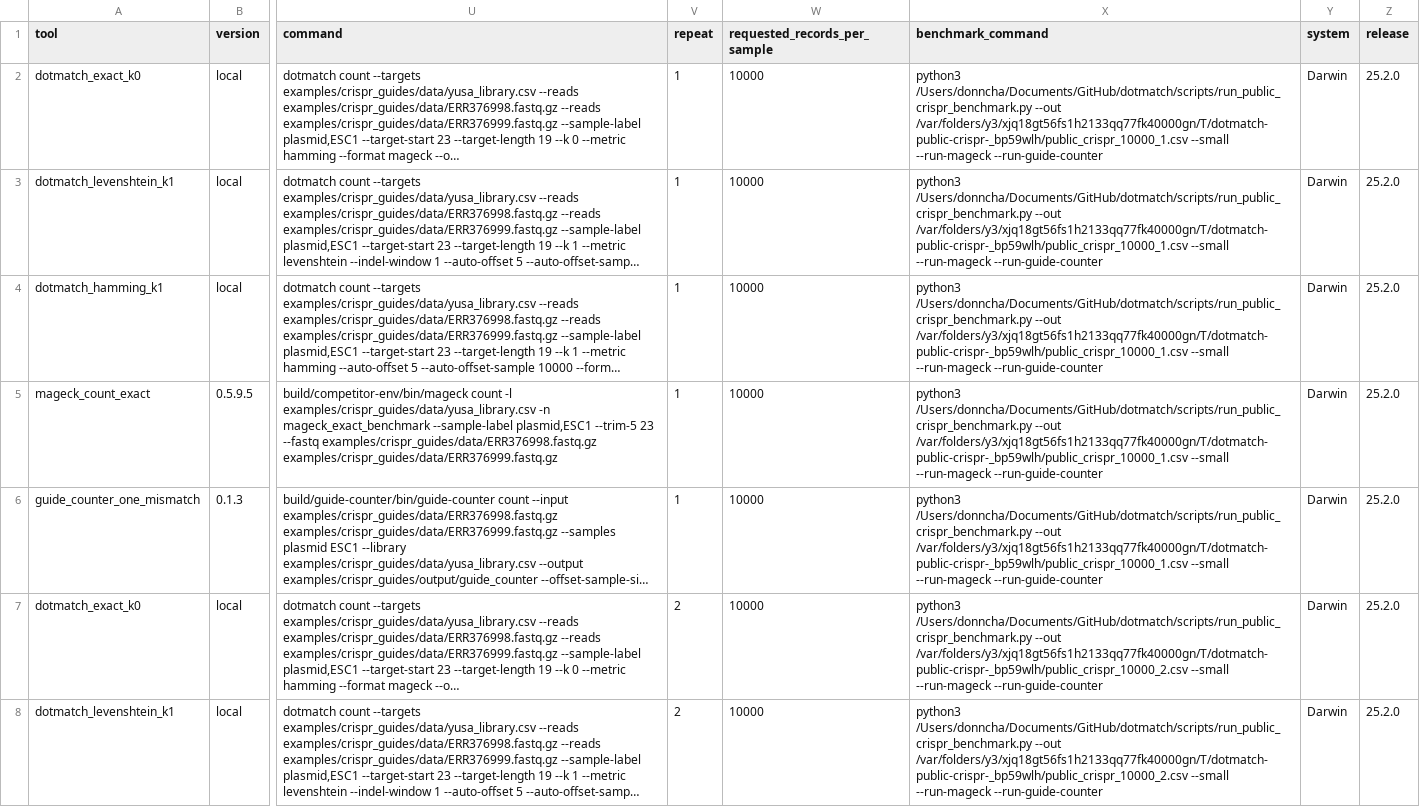
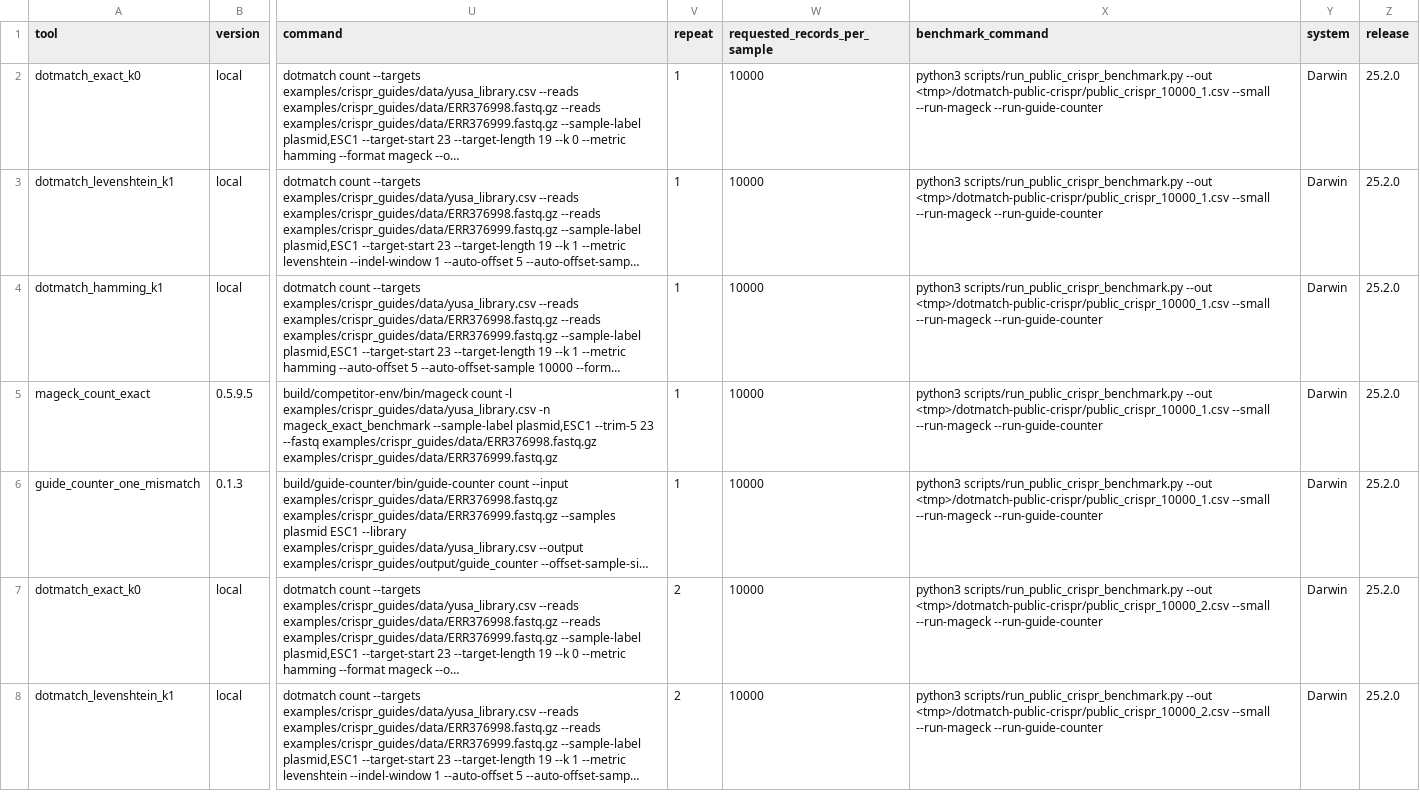
Before and after one commit to dnncha/dotmatch, a CSV file: benchmarks/raw/public_crispr_repeated.csv, drawn as a sheet; only a part is shown, gaps mark what is left out; long unchanged cells end in …; the diff covers the shown part only; the diff names each change by its address in the sheet, - before the commit and + after, or states it on an @@ line.

Commit message:
chore: prepare dotmatch 0.1.3 release

```diff
--- a/benchmarks/raw/public_crispr_repeated.csv
+++ b/benchmarks/raw/public_crispr_repeated.csv
-X2:X6 (benchmark_command): python3 /Users/donncha/Documents/GitHub/dotmatch/scripts/run_public_crispr_benchmark.py --out /var/folders/y3/xjq18gt56fs1h2133qq77fk40000gn/T/dotmatch-public-crispr-_bp59wlh/public_crispr_10000_1.csv --small --run-mageck…
+X2:X6 (benchmark_command): python3 scripts/run_public_crispr_benchmark.py --out <tmp>/dotmatch-public-crispr/public_crispr_10000_1.csv --small --run-mageck…
-X7:X8 (benchmark_command): python3 /Users/donncha/Documents/GitHub/dotmatch/scripts/run_public_crispr_benchmark.py --out /var/folders/y3/xjq18gt56fs1h2133qq77fk40000gn/T/dotmatch-public-crispr-_bp59wlh/public_crispr_10000_2.csv --small --run-mageck…
+X7:X8 (benchmark_command): python3 scripts/run_public_crispr_benchmark.py --out <tmp>/dotmatch-public-crispr/public_crispr_10000_2.csv --small --run-mageck…
```
Also changed, not shown: 43 edited cells elsewhere in this file, benchmarks/raw/crispr_comparison_edlib_validation.csv, benchmarks/raw/crispr_comparison_repeated.csv, 32 other files.
